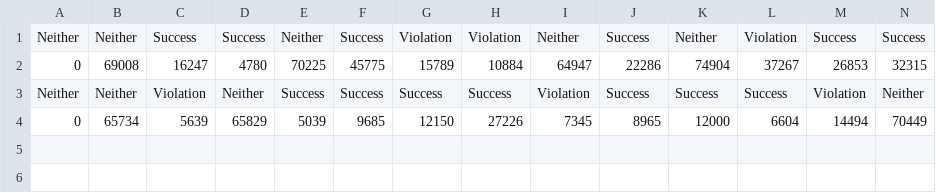
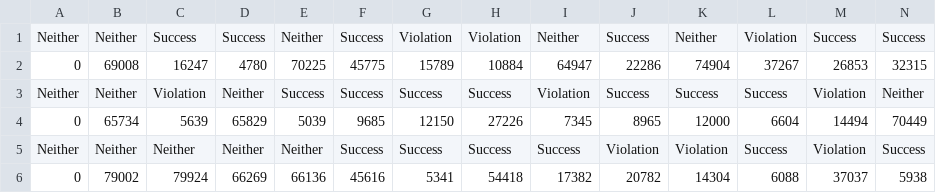
Before and after one commit to yoonssa/ua-ros-pkg, a CSV file: arrg/ua_verbs/verb_learning/data/csv/avoid_signature/1301356228512.csv, drawn as a sheet; only a part is shown; rows hold the shown columns only; the diff names each change by its address in the sheet, - before the commit and + after, or states it on an @@ line.

```diff
--- a/arrg/ua_verbs/verb_learning/data/csv/avoid_signature/1301356228512.csv
+++ b/arrg/ua_verbs/verb_learning/data/csv/avoid_signature/1301356228512.csv
+row 5: Neither | Neither | Neither | Neither | Neither | Success | Success | Success | Success | Violation | Violation | Success | Violation | Success
+row 6: 0 | 79002 | 79924 | 66269 | 66136 | 45616 | 5341 | 54418 | 17382 | 20782 | 14304 | 6088 | 37037 | 5938
```
Also changed, not shown: arrg/ua_verbs/verb_learning/data/csv/avoid_signature/r21301356228512.csv, arrg/ua_verbs/verb_learning/data/csv/follow_corepath/r21301356328891.csv, 7 other files.
